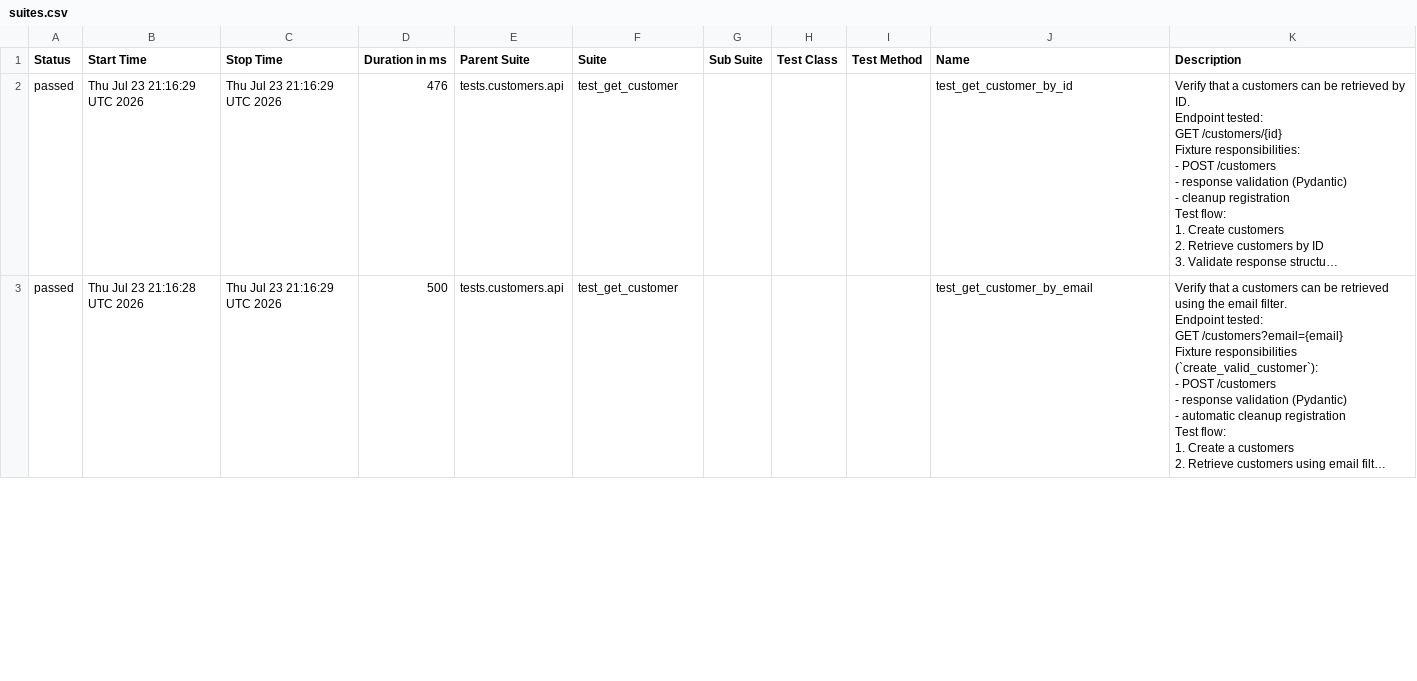
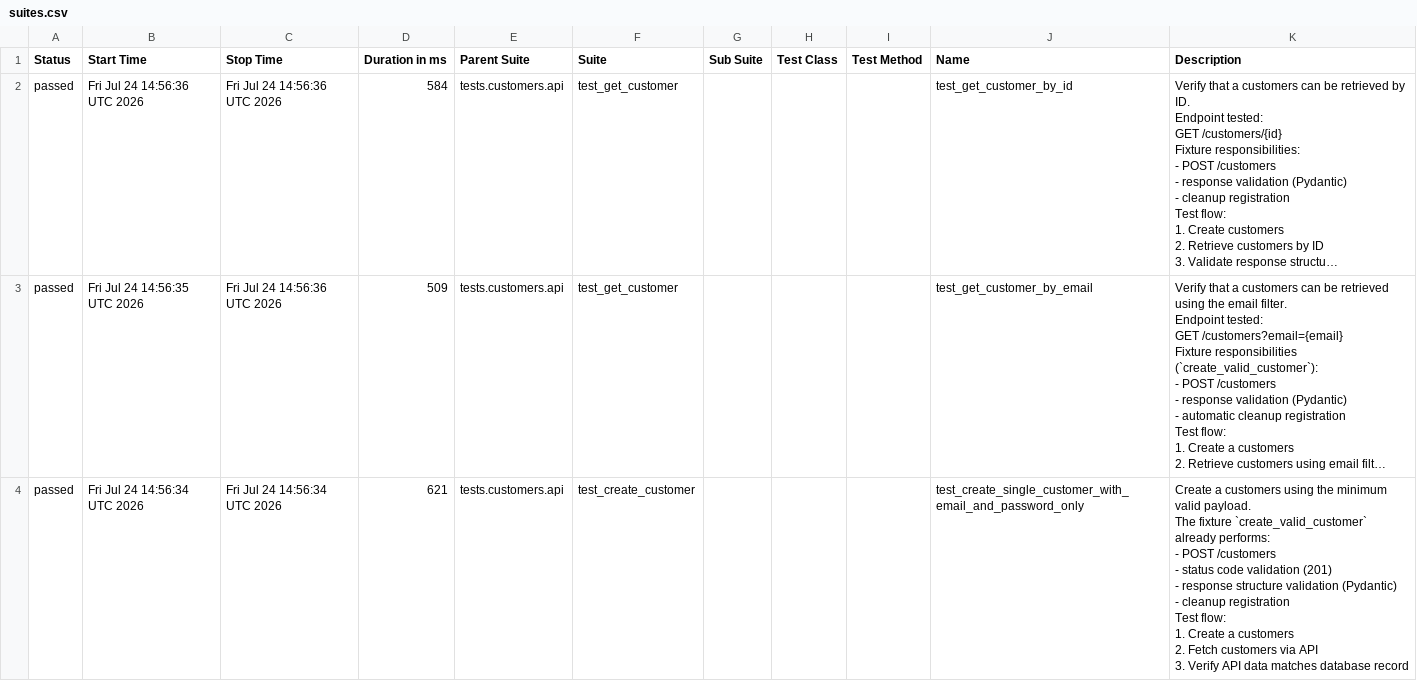
Before and after one commit to Kwakic/TestingWoocommerceAPI, a CSV file: customers/smoke/data/suites.csv, drawn as a sheet; only a part is shown; long unchanged cells end in …; ↵ is a line break in a cell; the diff covers the shown part only; the diff names each change by its address in the sheet, - before the commit and + after, or states it on an @@ line.

```diff
--- a/customers/smoke/data/suites.csv
+++ b/customers/smoke/data/suites.csv
-B2 (Start Time): Thu Jul 23 21:16:29 UTC 2026
+B2 (Start Time): Fri Jul 24 14:56:36 UTC 2026
-C2:C3 (Stop Time): Thu Jul 23 21:16:29 UTC 2026
+C2:C3 (Stop Time): Fri Jul 24 14:56:36 UTC 2026
-D2 (Duration in ms): 476
+D2 (Duration in ms): 584
-B3 (Start Time): Thu Jul 23 21:16:28 UTC 2026
+B3 (Start Time): Fri Jul 24 14:56:35 UTC 2026
-D3 (Duration in ms): 500
+D3 (Duration in ms): 509
+row 4: passed | Fri Jul 24 14:56:34 UTC 2026 | Fri Jul 24 14:56:34 UTC 2026 | 621 | tests.customers.api | test_create_customer |  |  |  | test_create_single_customer_with_email_and_password_only | Create a customers using the minimum valid payload. ↵ The fixture `create_valid_customer` already performs: ↵ - POST /customers ↵ - status code validation (201) ↵ - response structure validation (Pydantic) ↵ - cleanup registration ↵ Test flow: ↵ 1. Create a customers ↵ 2. Fetch customers via API ↵ 3. Verify API data matches database record
```
Also changed, not shown: 1 removed row and 6 edited cells elsewhere in this file, products/smoke/data/suites.csv, 58 other files.
